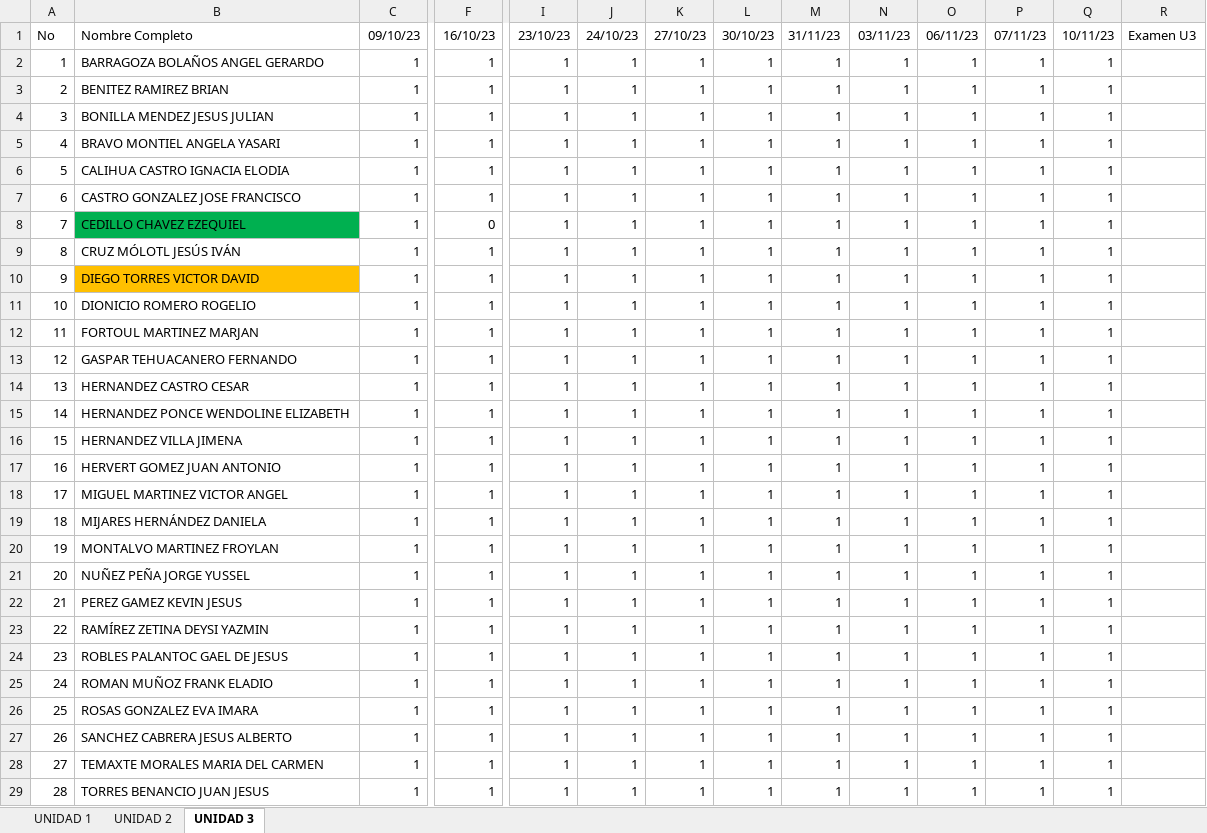
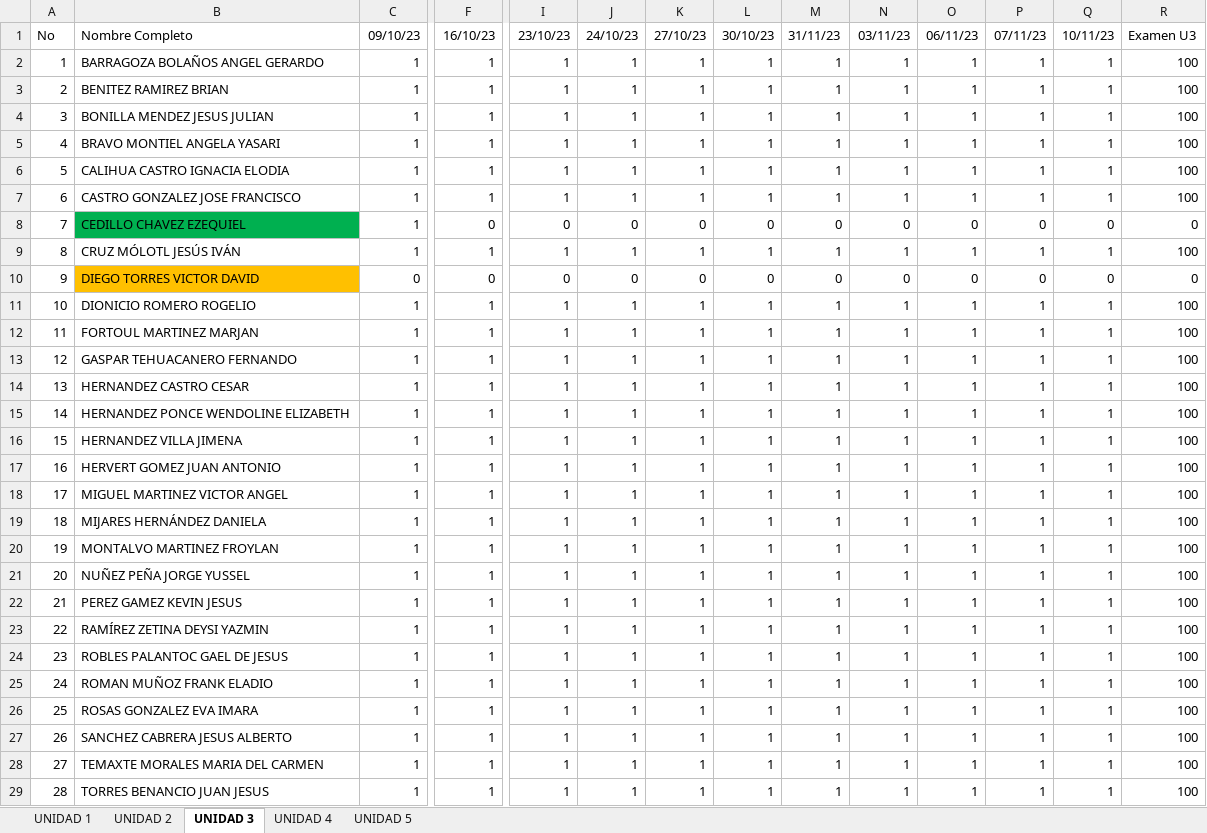
Before and after one commit to arturobl00/TEC2023AGOSTO, an Excel workbook: Listas/Desarrollo sustentable.xlsx, sheet UNIDAD 3, drawn as a sheet; only a part is shown, gaps mark what is left out; values as stored, in another font and other column widths than the file's, no borders; the diff covers the shown part only; the diff names each change by its address in the sheet, - before the commit and + after, or states it on an @@ line.

```diff
--- a/Listas/Desarrollo sustentable.xlsx (sheet UNIDAD 3)
+++ b/Listas/Desarrollo sustentable.xlsx (sheet UNIDAD 3)
+sheet tab: UNIDAD 4
+sheet tab: UNIDAD 5
-R2:R7: (empty)
+R2:R7: 100
-I8: 1
+I8: 0
-J8: 1
+J8: 0
-K8: 1
+K8: 0
-L8: 1
+L8: 0
-M8: 1
+M8: 0
-N8: 1
+N8: 0
-O8: 1
+O8: 0
-P8: 1
+P8: 0
-Q8: 1
+Q8: 0
-R8: (empty)
+R8: 0
-R9: (empty)
+R9: 100
-C10: 1
+C10: 0
-F10: 1
+F10: 0
-I10: 1
+I10: 0
-J10: 1
+J10: 0
-K10: 1
+K10: 0
-L10: 1
+L10: 0
-M10: 1
+M10: 0
-N10: 1
+N10: 0
-O10: 1
+O10: 0
-P10: 1
+P10: 0
-Q10: 1
+Q10: 0
-R10: (empty)
+R10: 0
-R11:R29: (empty)
+R11:R29: 100
```
Also changed, not shown: 4 edited cells elsewhere in this sheet, sheet UNIDAD 2, sheet UNIDAD 1, 8 other files.
